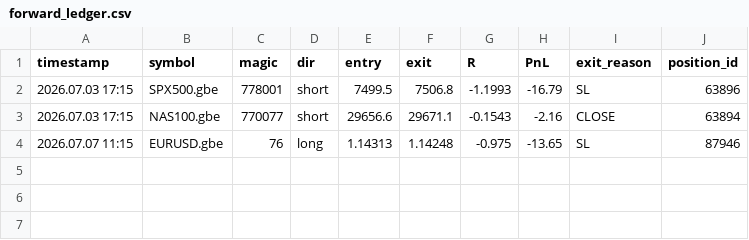
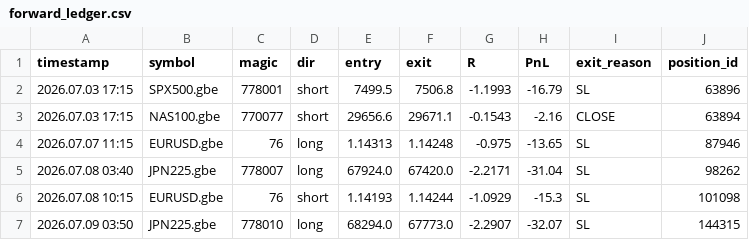
Before and after one commit to hb-trading-tools/trade-tracking, a CSV file: data/forward_ledger.csv, drawn as a sheet; the diff names each change by its address in the sheet, - before the commit and + after, or states it on an @@ line.

Commit message:
forward data: daily update

```diff
--- a/data/forward_ledger.csv
+++ b/data/forward_ledger.csv
+row 5: 2026.07.08 03:40 | JPN225.gbe | 778007 | long | 67924.0 | 67420.0 | -2.2171 | -31.04 | SL | 98262
+row 6: 2026.07.08 10:15 | EURUSD.gbe | 76 | short | 1.14193 | 1.14244 | -1.0929 | -15.3 | SL | 101098
+row 7: 2026.07.09 03:50 | JPN225.gbe | 778010 | long | 68294.0 | 67773.0 | -2.2907 | -32.07 | SL | 144315
```
Also changed, not shown: 3 other files.
